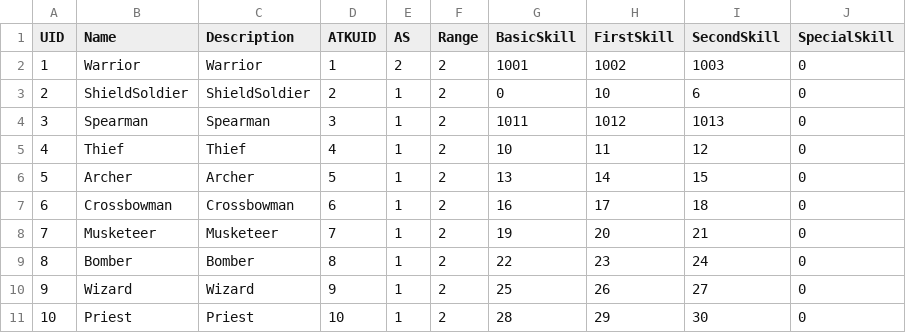
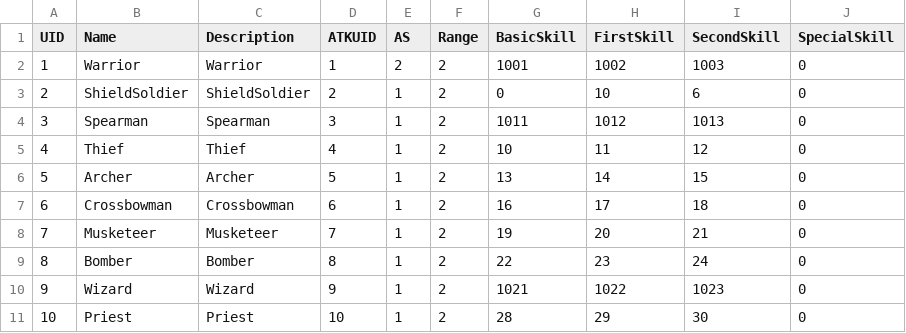
Before and after one commit to jinwoo715/WhatMerge, a CSV file: Assets/00.Resources/Data/CSV/HeroData.csv, drawn as a sheet.

```diff
--- a/Assets/00.Resources/Data/CSV/HeroData.csv
+++ b/Assets/00.Resources/Data/CSV/HeroData.csv
@@ -9,3 +9,3 @@ UID,Name,Description,ATKUID,AS,Range,BasicSkill,FirstSkill,SecondSkill,SpecialSk
 8,Bomber,Bomber,8,1,2,22,23,24,0
-9,Wizard,Wizard,9,1,2,25,26,27,0
+9,Wizard,Wizard,9,1,2,1021,1022,1023,0
 10,Priest,Priest,10,1,2,28,29,30,0
```
Also changed, not shown: Assets/00.Resources/Data/CSV/ActiveSkillData.csv, Assets/00.Resources/Data/CSV/ActiveSkillData2.csv, 44 other files.
